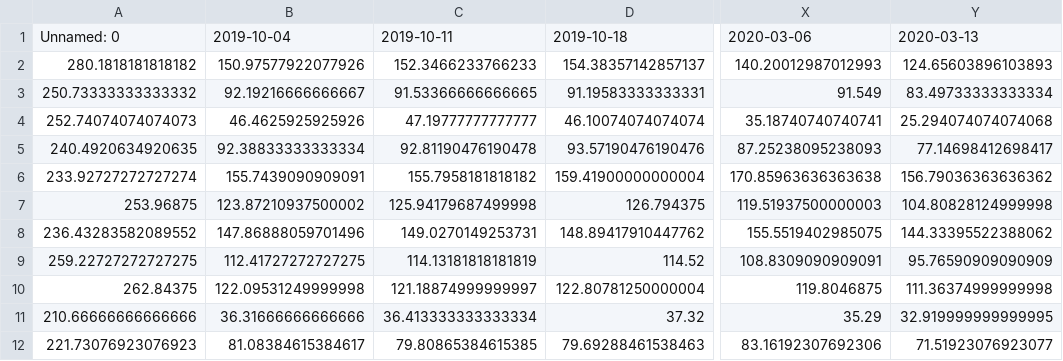
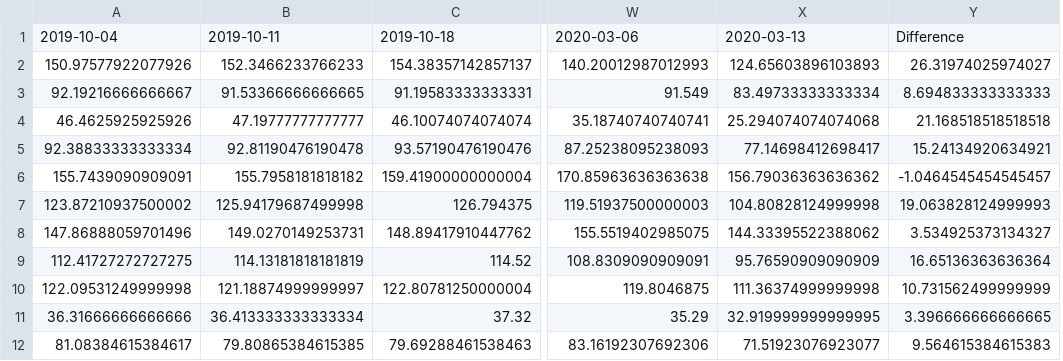
Before and after one commit to bhhnguyen/DataViz-Proj1, a CSV file: 500_bysector_export.csv, drawn as a sheet; only a part is shown, gaps mark what is left out; removed rows and columns are numbered as before the commit, all else as after; the diff names each change by its address in the sheet, - before the commit and + after, or states it on an @@ line.

```diff
--- a/500_bysector_export.csv
+++ b/500_bysector_export.csv
-column A, rows 1-12: Unnamed: 0 | 280.1818181818182 | 250.73333333333332 | 252.74074074074073 | 240.4920634920635 | 233.92727272727274 | 253.96875 | 236.43283582089552 | 259.22727272727275 | 262.84375 | 210.66666666666666 | 221.73076923076923
+column Y, rows 1-12: Difference | 26.31974025974027 | 8.694833333333333 | 21.168518518518518 | 15.24134920634921 | -1.0464545454545457 | 19.063828124999993 | 3.534925373134327 | 16.65136363636364 | 10.731562499999999 | 3.396666666666665 | 9.564615384615383
```
Also changed, not shown: 3 other files.
